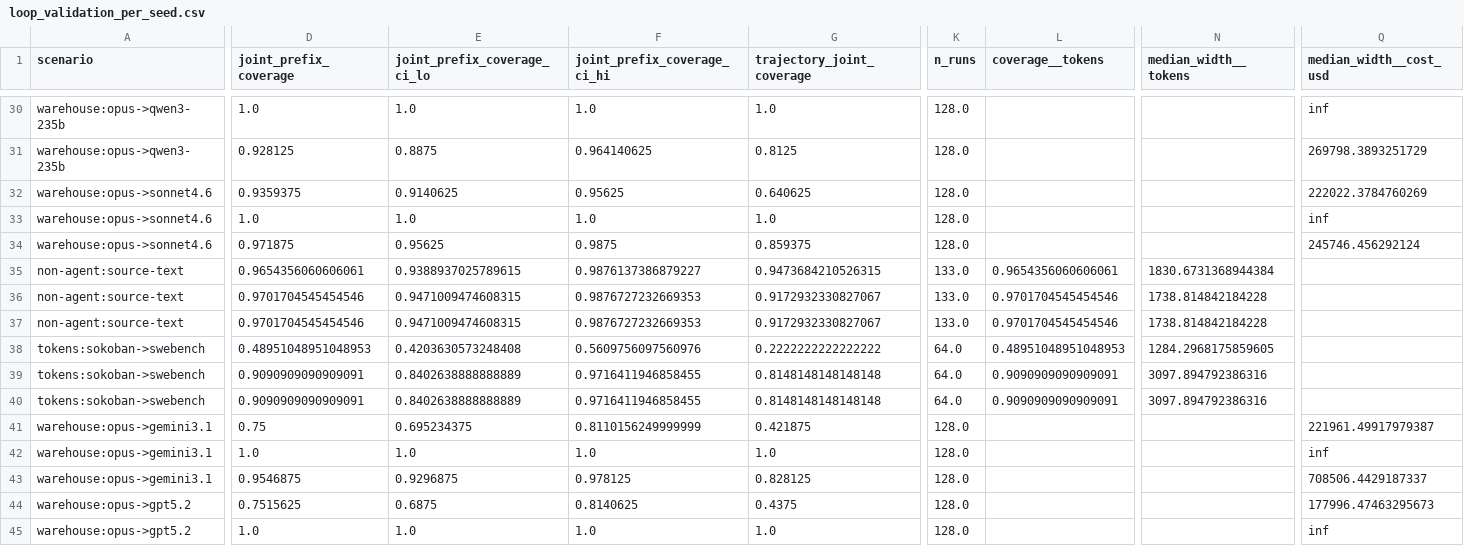
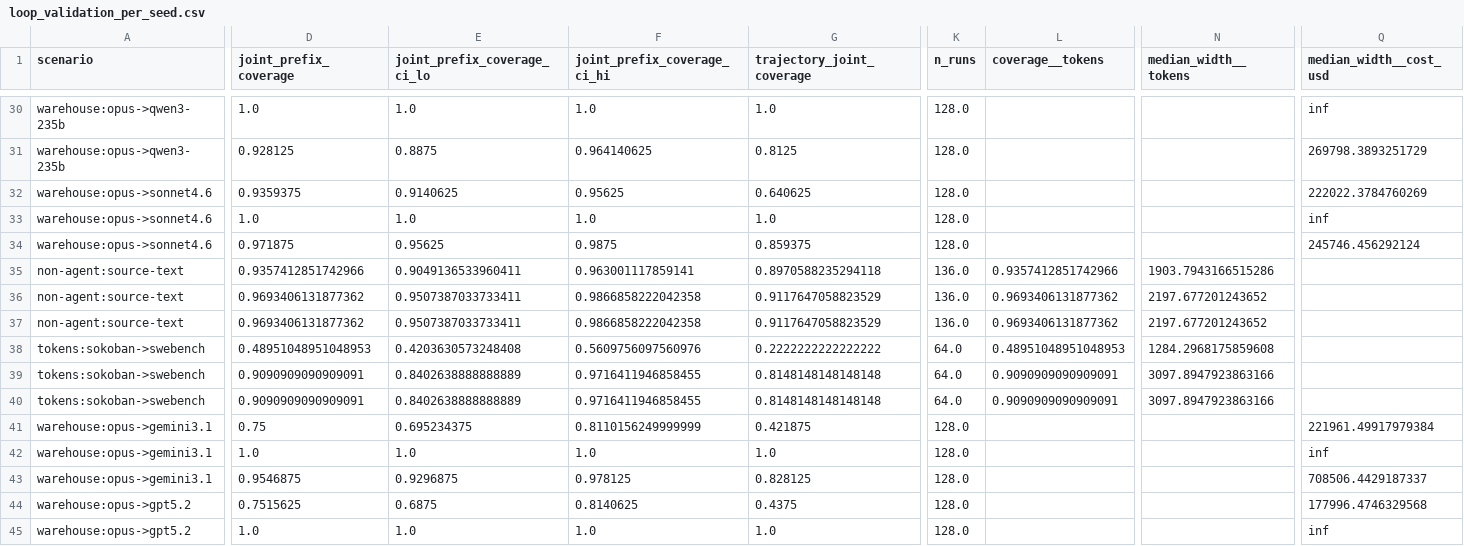
Before and after one commit to andrew-somerset/budget-guard, a CSV file: tables/loop_validation_per_seed.csv, drawn as a sheet; only a part is shown, gaps mark what is left out; the diff covers the shown part only; the diff names each change by its address in the sheet, - before the commit and + after, or states it on an @@ line.

```diff
--- a/tables/loop_validation_per_seed.csv
+++ b/tables/loop_validation_per_seed.csv
-D35 (joint_prefix_coverage): 0.9654356060606061
+D35 (joint_prefix_coverage): 0.9357412851742966
-E35 (joint_prefix_coverage_ci_lo): 0.9388937025789615
+E35 (joint_prefix_coverage_ci_lo): 0.9049136533960411
-F35 (joint_prefix_coverage_ci_hi): 0.9876137386879227
+F35 (joint_prefix_coverage_ci_hi): 0.963001117859141
-G35 (trajectory_joint_coverage): 0.9473684210526315
+G35 (trajectory_joint_coverage): 0.8970588235294118
-K35:K37 (n_runs): 133.0
+K35:K37 (n_runs): 136.0
-L35 (coverage__tokens): 0.9654356060606061
+L35 (coverage__tokens): 0.9357412851742966
-N35 (median_width__tokens): 1830.6731368944384
+N35 (median_width__tokens): 1903.7943166515286
-D36:D37 (joint_prefix_coverage): 0.9701704545454546
+D36:D37 (joint_prefix_coverage): 0.9693406131877362
-E36:E37 (joint_prefix_coverage_ci_lo): 0.9471009474608315
+E36:E37 (joint_prefix_coverage_ci_lo): 0.9507387033733411
-F36:F37 (joint_prefix_coverage_ci_hi): 0.9876727232669353
+F36:F37 (joint_prefix_coverage_ci_hi): 0.9866858222042358
-G36:G37 (trajectory_joint_coverage): 0.9172932330827067
+G36:G37 (trajectory_joint_coverage): 0.9117647058823529
-L36:L37 (coverage__tokens): 0.9701704545454546
+L36:L37 (coverage__tokens): 0.9693406131877362
-N36:N37 (median_width__tokens): 1738.814842184228
+N36:N37 (median_width__tokens): 2197.677201243652
-N38 (median_width__tokens): 1284.2968175859605
+N38 (median_width__tokens): 1284.2968175859608
-N39:N40 (median_width__tokens): 3097.894792386316
+N39:N40 (median_width__tokens): 3097.8947923863166
-Q41 (median_width__cost_usd): 221961.49917979387
+Q41 (median_width__cost_usd): 221961.49917979384
-Q44 (median_width__cost_usd): 177996.47463295673
+Q44 (median_width__cost_usd): 177996.4746329568
```
Also changed, not shown: 101 edited cells elsewhere in this file, tables/coverage.csv, tables/coverage_per_seed.csv, 9 other files.
